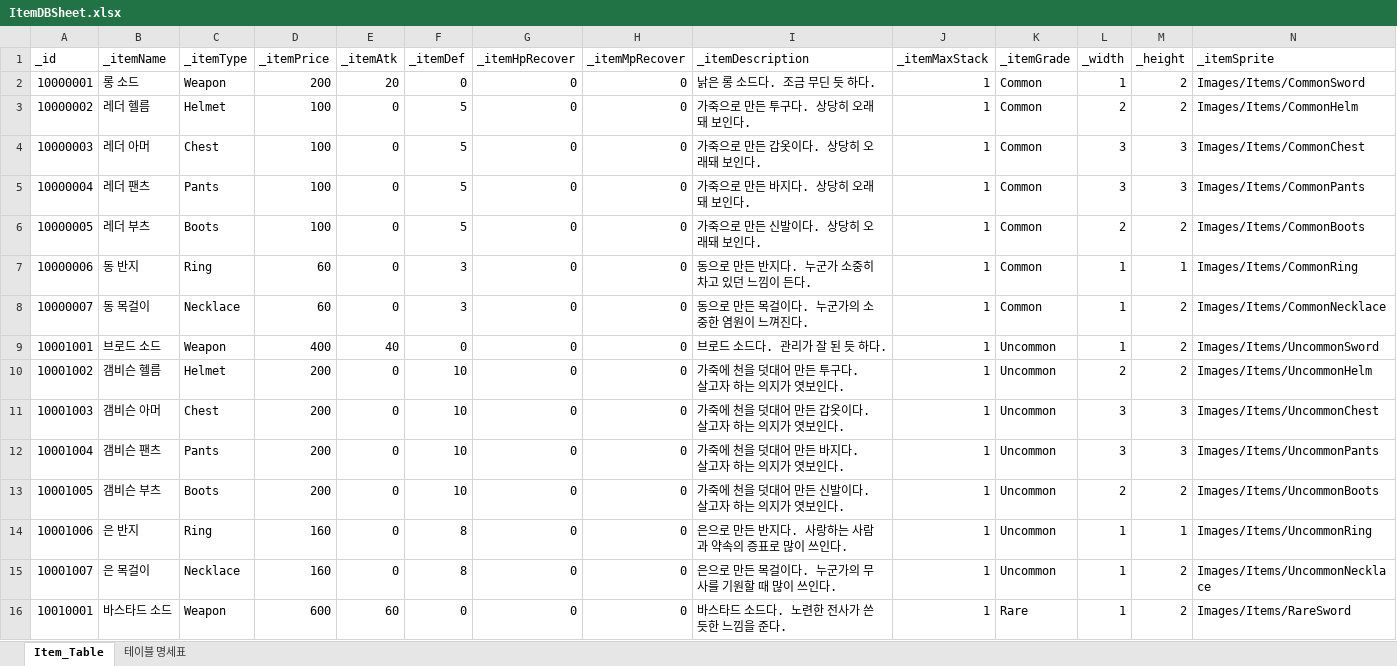
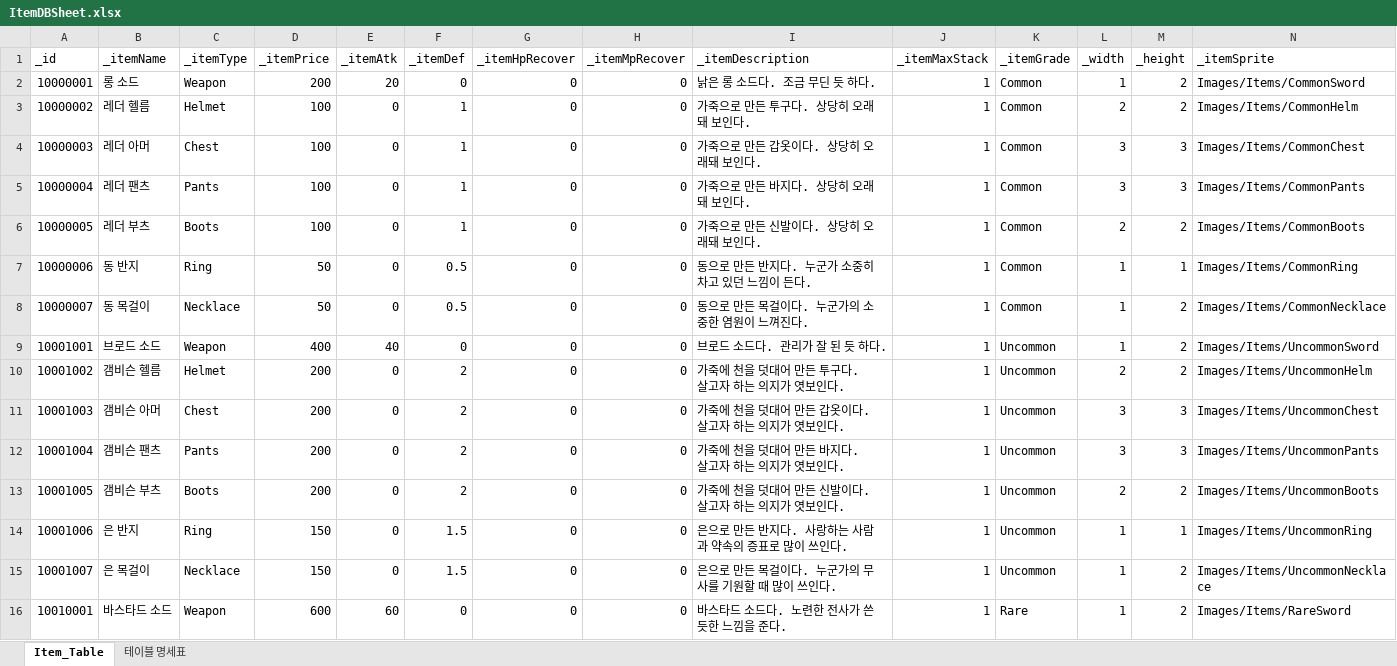
Before and after one commit to oeto2/Project_D, an Excel workbook: Assets/RawData/ItemDBSheet.xlsx, sheet Item_Table, drawn as a sheet; only a part is shown; values as stored, in another font and other column widths than the file's, no borders; table styles not drawn; the diff covers the shown part only; the diff names each change by its address in the sheet, - before the commit and + after, or states it on an @@ line.

```diff
--- a/Assets/RawData/ItemDBSheet.xlsx (sheet Item_Table)
+++ b/Assets/RawData/ItemDBSheet.xlsx (sheet Item_Table)
-F3:F6 (_itemDef): 5
+F3:F6 (_itemDef): 1
-D7:D8 (_itemPrice): 60
+D7:D8 (_itemPrice): 50
-F7:F8 (_itemDef): 3
+F7:F8 (_itemDef): 0.5
-F10:F13 (_itemDef): 10
+F10:F13 (_itemDef): 2
-D14:D15 (_itemPrice): 160
+D14:D15 (_itemPrice): 150
-F14:F15 (_itemDef): 8
+F14:F15 (_itemDef): 1.5
```
Also changed, not shown: 25 edited cells elsewhere in this sheet, Assets/RawData/ClassDBSheet.xlsx, Assets/RawData/DropPerSheet.xlsx, 2 other files.
